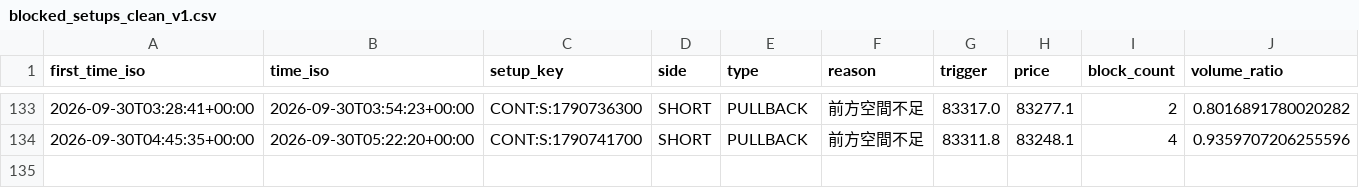
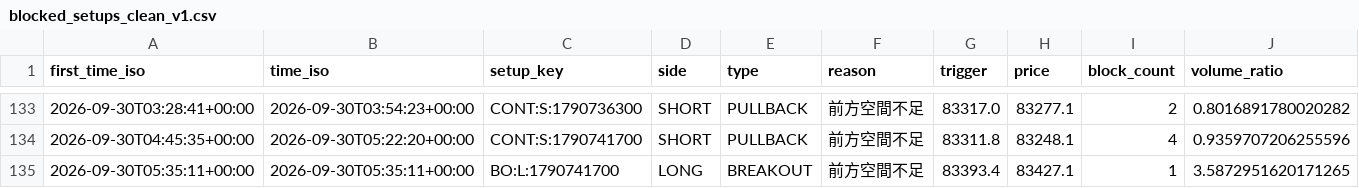
Before and after one commit to 126liangting-sketch/crypto-market-radar, a CSV file: blocked_setups_clean_v1.csv, drawn as a sheet; only a part is shown, gaps mark what is left out; rows hold the shown columns only; the diff names each change by its address in the sheet, - before the commit and + after, or states it on an @@ line.

```diff
--- a/blocked_setups_clean_v1.csv
+++ b/blocked_setups_clean_v1.csv
+row 135: 2026-09-30T05:35:11+00:00 | 2026-09-30T05:35:11+00:00 | BO:L:1790741700 | LONG | BREAKOUT | 前方空間不足 | 83393.4 | 83427.1 | 1 | 3.5872951620171265
```
Also changed, not shown: paper_trades_clean_v1.csv, setup_lifecycle_clean_v1.csv, 4 other files.
